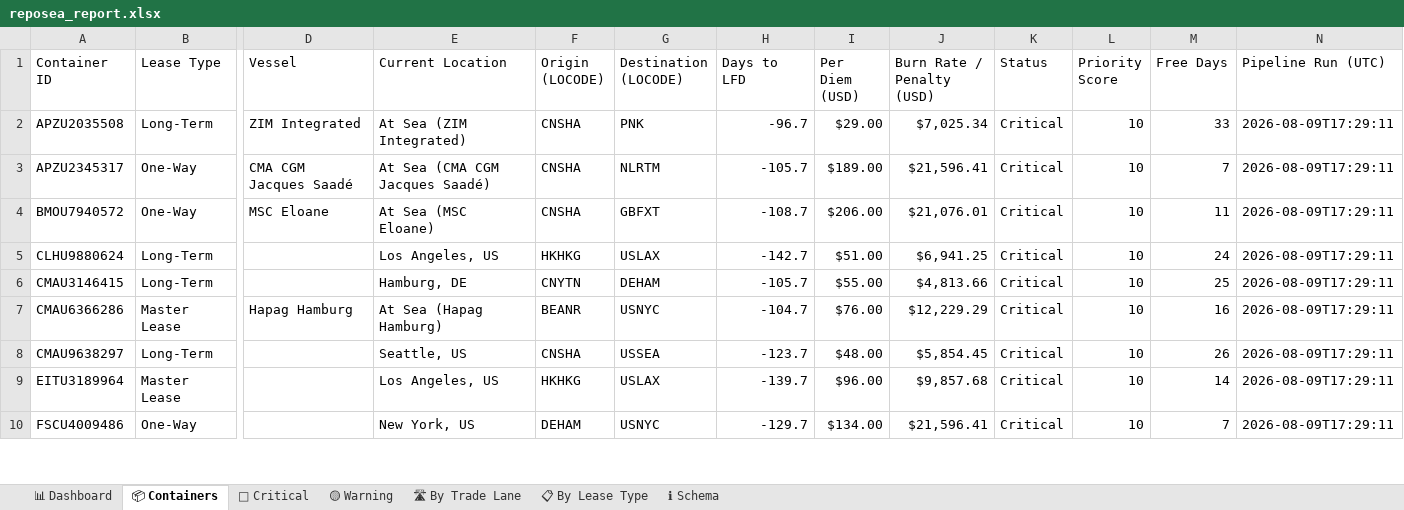
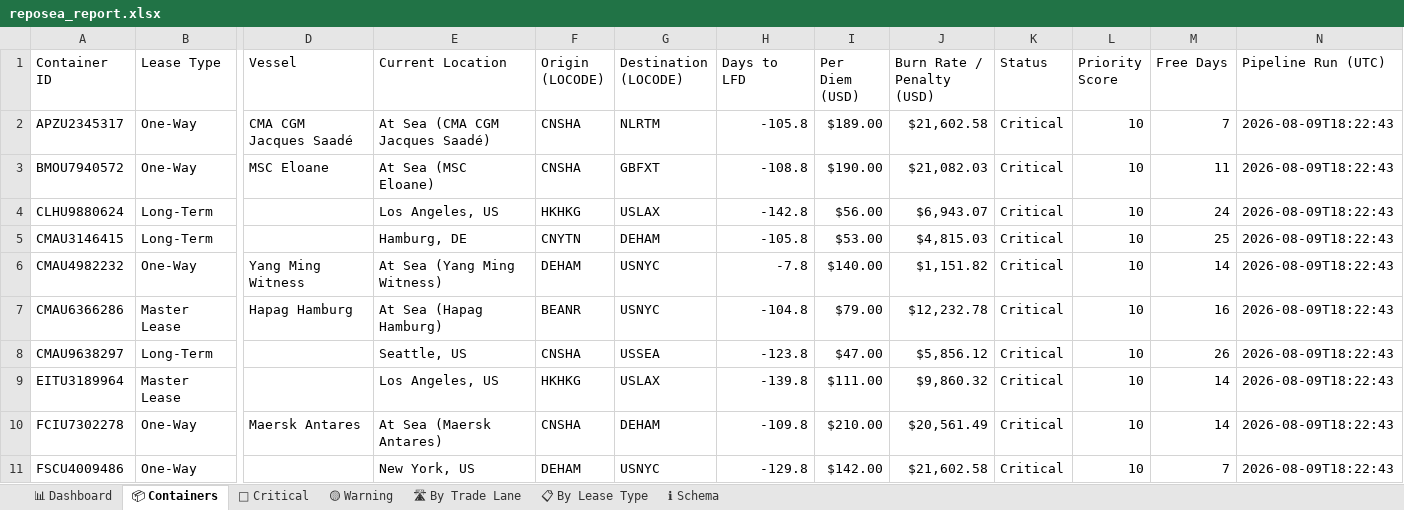
Before and after one commit to rahulmistry18/-Reposea_container_optimizer, an Excel workbook: data/exports/reposea_report.xlsx, sheet 📦 Containers, drawn as a sheet; only a part is shown, gaps mark what is left out; values as stored, in another font and other column widths than the file's, no cell formats; table styles not drawn; removed rows and columns are numbered as before the commit, all else as after; rows hold the shown columns only; the diff covers the shown part only; the diff names each change by its address in the sheet, - before the commit and + after, or states it on an @@ line.

Commit message:
chore(data): pipeline run 2026-08-09T10:22:44Z [skip ci]

```diff
--- a/data/exports/reposea_report.xlsx (sheet 📦 Containers)
+++ b/data/exports/reposea_report.xlsx (sheet 📦 Containers)
-row 2: APZU2035508 | Long-Term | ZIM Integrated | At Sea (ZIM Integrated) | CNSHA | PNK | -96.7 | $29.00 | $7,025.34 | Critical | 10 | 33 | 2026-08-09T17:29:11
-H2 (Days to LFD): -105.7
+H2 (Days to LFD): -105.8
-J2 (Burn Rate / Penalty (USD)): $21,596.41
+J2 (Burn Rate / Penalty (USD)): $21,602.58
-N2:N5 (Pipeline Run (UTC)): 2026-08-09T17:29:11
+N2:N5 (Pipeline Run (UTC)): 2026-08-09T18:22:43
-H3 (Days to LFD): -108.7
+H3 (Days to LFD): -108.8
-I3 (Per Diem (USD)): $206.00
+I3 (Per Diem (USD)): $190.00
-J3 (Burn Rate / Penalty (USD)): $21,076.01
+J3 (Burn Rate / Penalty (USD)): $21,082.03
-H4 (Days to LFD): -142.7
+H4 (Days to LFD): -142.8
-I4 (Per Diem (USD)): $51.00
+I4 (Per Diem (USD)): $56.00
-J4 (Burn Rate / Penalty (USD)): $6,941.25
+J4 (Burn Rate / Penalty (USD)): $6,943.07
-H5 (Days to LFD): -105.7
+H5 (Days to LFD): -105.8
-I5 (Per Diem (USD)): $55.00
+I5 (Per Diem (USD)): $53.00
-J5 (Burn Rate / Penalty (USD)): $4,813.66
+J5 (Burn Rate / Penalty (USD)): $4,815.03
+row 6: CMAU4982232 | One-Way | Yang Ming Witness | At Sea (Yang Ming Witness) | DEHAM | USNYC | -7.8 | $140.00 | $1,151.82 | Critical | 10 | 14 | 2026-08-09T18:22:43
-H7 (Days to LFD): -104.7
+H7 (Days to LFD): -104.8
-I7 (Per Diem (USD)): $76.00
+I7 (Per Diem (USD)): $79.00
-J7 (Burn Rate / Penalty (USD)): $12,229.29
+J7 (Burn Rate / Penalty (USD)): $12,232.78
-N7:N9 (Pipeline Run (UTC)): 2026-08-09T17:29:11
+N7:N9 (Pipeline Run (UTC)): 2026-08-09T18:22:43
-H8 (Days to LFD): -123.7
+H8 (Days to LFD): -123.8
-I8 (Per Diem (USD)): $48.00
+I8 (Per Diem (USD)): $47.00
-J8 (Burn Rate / Penalty (USD)): $5,854.45
+J8 (Burn Rate / Penalty (USD)): $5,856.12
-H9 (Days to LFD): -139.7
+H9 (Days to LFD): -139.8
-I9 (Per Diem (USD)): $96.00
+I9 (Per Diem (USD)): $111.00
-J9 (Burn Rate / Penalty (USD)): $9,857.68
+J9 (Burn Rate / Penalty (USD)): $9,860.32
+row 10: FCIU7302278 | One-Way | Maersk Antares | At Sea (Maersk Antares) | CNSHA | DEHAM | -109.8 | $210.00 | $20,561.49 | Critical | 10 | 14 | 2026-08-09T18:22:43
-H11 (Days to LFD): -129.7
+H11 (Days to LFD): -129.8
-I11 (Per Diem (USD)): $134.00
+I11 (Per Diem (USD)): $142.00
-J11 (Burn Rate / Penalty (USD)): $21,596.41
+J11 (Burn Rate / Penalty (USD)): $21,602.58
-N11 (Pipeline Run (UTC)): 2026-08-09T17:29:11
+N11 (Pipeline Run (UTC)): 2026-08-09T18:22:43
```
Also changed, not shown: 8 added rows, 9 removed rows and 76 edited cells elsewhere in this sheet, sheet 🔴 Critical, sheet 🛣 By Trade Lane, sheet 📋 By Lease Type, sheet 📊 Dashboard, cell formats, 7 other files.
